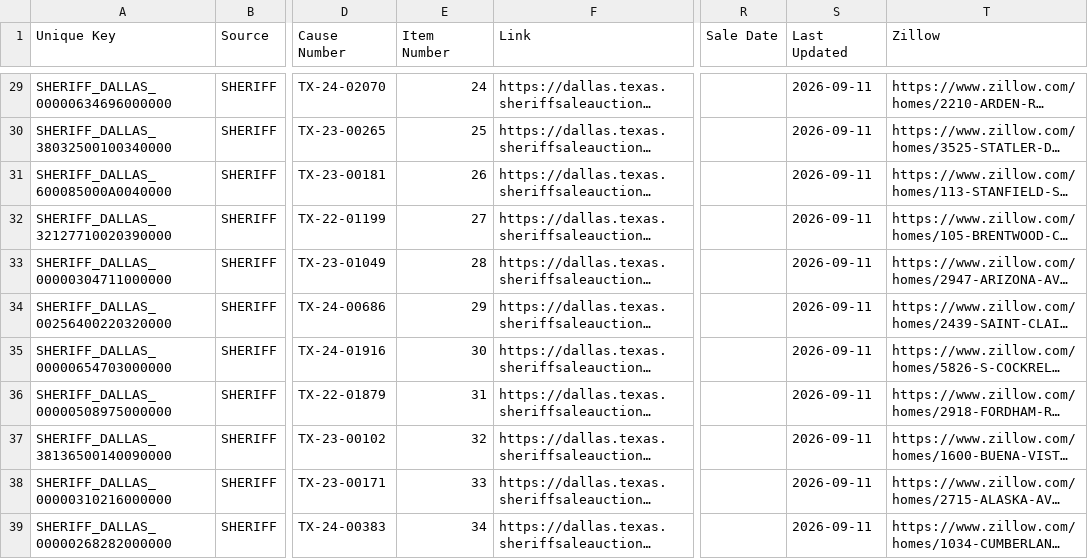
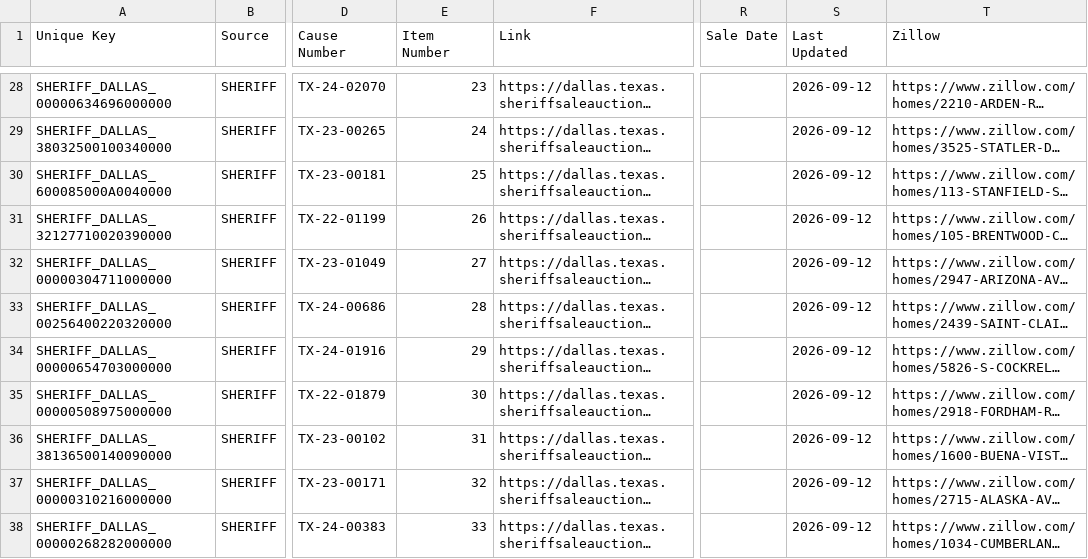
Before and after one commit to fahadkhan0318/auction-bot, a CSV file: data_october_2026.csv, drawn as a sheet; only a part is shown, gaps mark what is left out; long unchanged cells end in …; addresses are those after the commit; the diff covers the shown part only; the diff names each change by its address in the sheet, - before the commit and + after, or states it on an @@ line.

```diff
--- a/data_october_2026.csv
+++ b/data_october_2026.csv
-E28 (Item Number): 24
+E28 (Item Number): 23
-S28:S38 (Last Updated): 2026-09-11
+S28:S38 (Last Updated): 2026-09-12
-E29 (Item Number): 25
+E29 (Item Number): 24
-E30 (Item Number): 26
+E30 (Item Number): 25
-E31 (Item Number): 27
+E31 (Item Number): 26
-E32 (Item Number): 28
+E32 (Item Number): 27
-E33 (Item Number): 29
+E33 (Item Number): 28
-E34 (Item Number): 30
+E34 (Item Number): 29
-E35 (Item Number): 31
+E35 (Item Number): 30
-E36 (Item Number): 32
+E36 (Item Number): 31
-E37 (Item Number): 33
+E37 (Item Number): 32
-E38 (Item Number): 34
+E38 (Item Number): 33
```
Also changed, not shown: 1 added row, 1 removed row and 60 edited cells elsewhere in this file, 1 other file.
